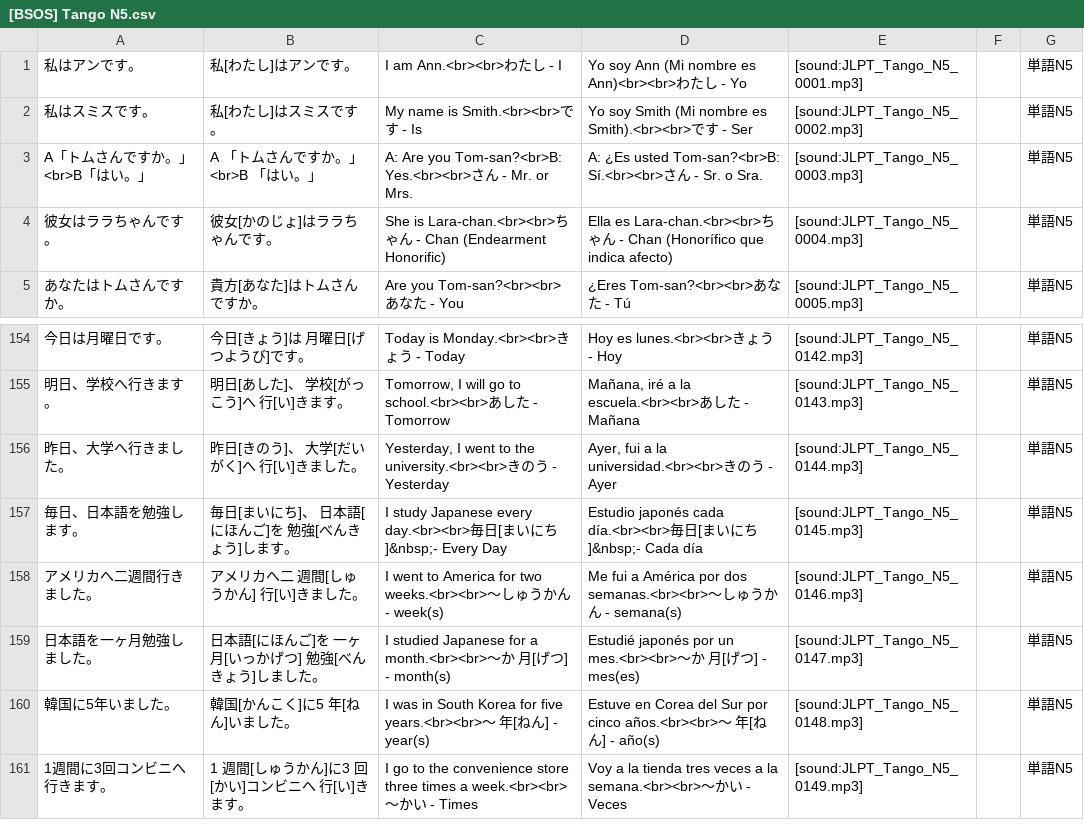
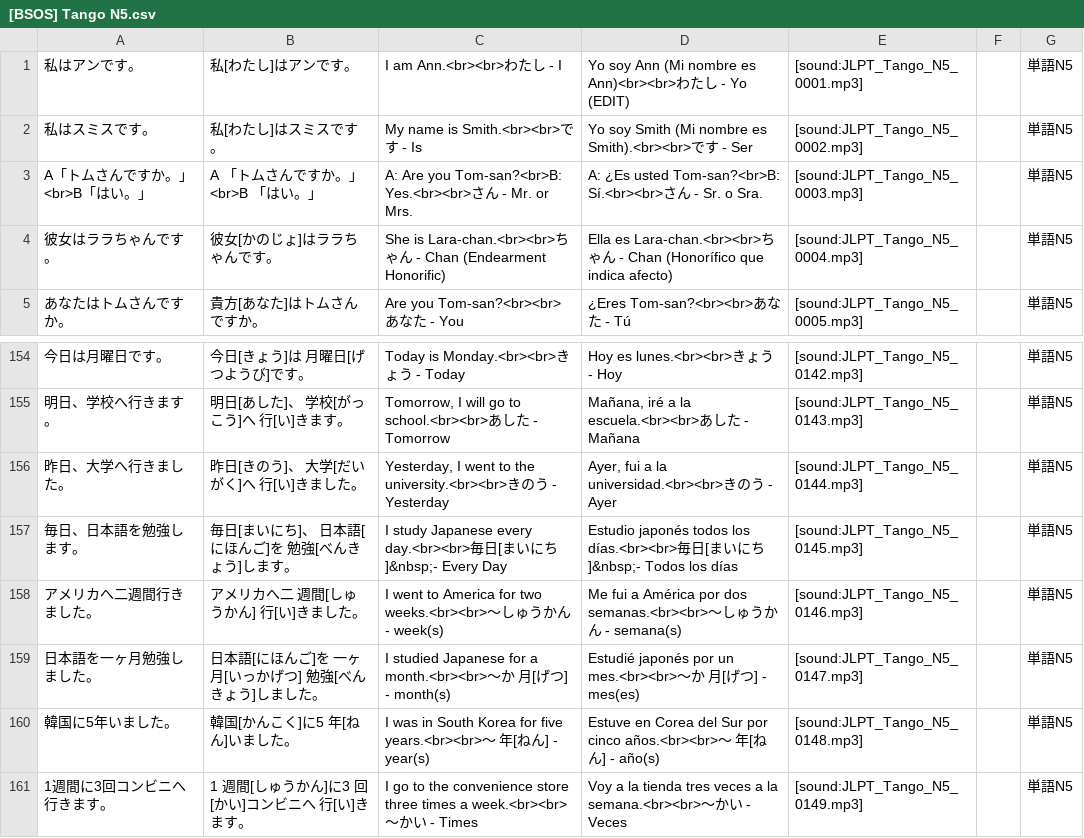
Before and after one commit to BrigadaSOS/decks-dictionaries, a CSV file: tango_n5/translation/es/[BSOS] Tango N5.csv, drawn as a sheet; only a part is shown, gaps mark what is left out.

Commit message:
New Crowdin translations by GitHub Action

```diff
--- a/tango_n5/translation/es/[BSOS] Tango N5.csv
+++ b/tango_n5/translation/es/[BSOS] Tango N5.csv
@@ -1,2 +1,2 @@
-"私はアンです。","私[わたし]はアンです。","I am Ann.<br><br>わたし - I","Yo soy Ann (Mi nombre es Ann)<br><br>わたし - Yo","[sound:JLPT_Tango_N5_0001.mp3]","","単語N5"
+"私はアンです。","私[わたし]はアンです。","I am Ann.<br><br>わたし - I","Yo soy Ann (Mi nombre es Ann)<br><br>わたし - Yo (EDIT)","[sound:JLPT_Tango_N5_0001.mp3]","","単語N5"
 "私はスミスです。","私[わたし]はスミスです。","My name is Smith.<br><br>です - Is","Yo soy Smith (Mi nombre es Smith).<br><br>です - Ser","[sound:JLPT_Tango_N5_0002.mp3]","","単語N5"
@@ -156,3 +156,3 @@
 "昨日、大学へ行きました。","昨日[きのう]、 大学[だいがく]へ 行[い]きました。","Yesterday, I went to the university.<br><br>きのう - Yesterday","Ayer, fui a la universidad.<br><br>きのう - Ayer","[sound:JLPT_Tango_N5_0144.mp3]","","単語N5"
-"毎日、日本語を勉強します。","毎日[まいにち]、 日本語[にほんご]を 勉強[べんきょう]します。","I study Japanese every day.<br><br>毎日[まいにち]&nbsp;- Every Day","Estudio japonés cada día.<br><br>毎日[まいにち]&nbsp;- Cada día","[sound:JLPT_Tango_N5_0145.mp3]","","単語N5"
+"毎日、日本語を勉強します。","毎日[まいにち]、 日本語[にほんご]を 勉強[べんきょう]します。","I study Japanese every day.<br><br>毎日[まいにち]&nbsp;- Every Day","Estudio japonés todos los días.<br><br>毎日[まいにち]&nbsp;- Todos los días","[sound:JLPT_Tango_N5_0145.mp3]","","単語N5"
 "アメリカへ二週間行きました。","アメリカへ二 週間[しゅうかん] 行[い]きました。","I went to America for two weeks.<br><br>～しゅうかん - week(s)","Me fui a América por dos semanas.<br><br>～しゅうかん - semana(s)","[sound:JLPT_Tango_N5_0146.mp3]","","単語N5"
```
